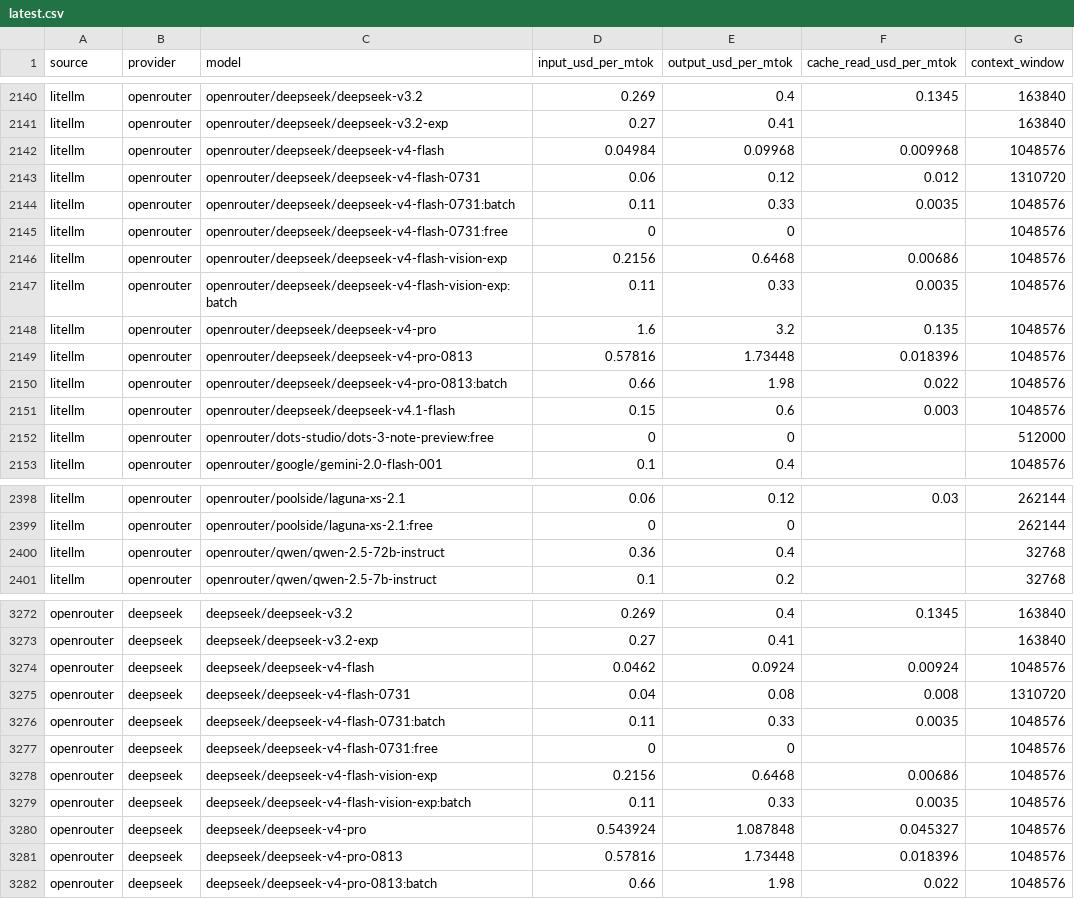
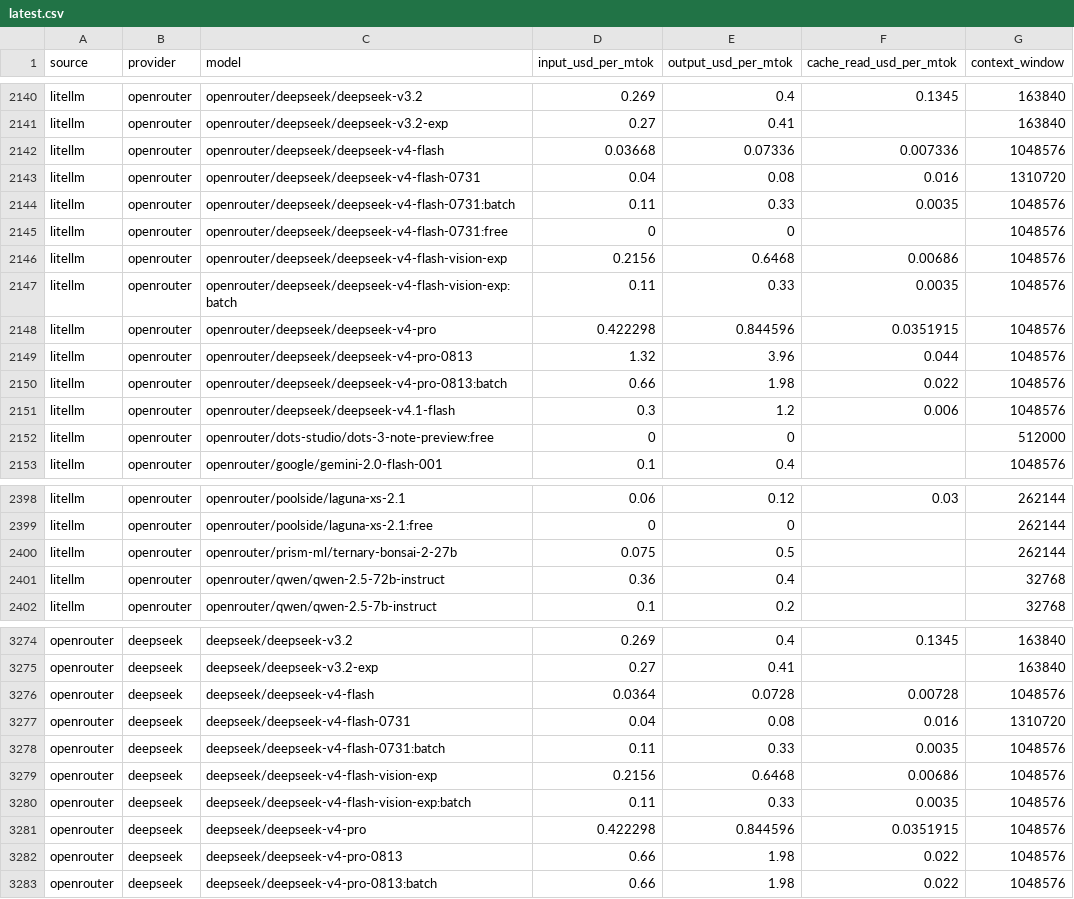
Before and after one commit to sophie-nguyenthuthuy/llm-pricing-history, a CSV file: data/latest.csv, drawn as a sheet; only a part is shown, gaps mark what is left out; the diff covers the shown part only.

```diff
--- a/data/latest.csv
+++ b/data/latest.csv
@@ -2141,4 +2141,4 @@ litellm,openrouter,openrouter/deepseek/deepseek-v3.2,0.269,0.4,0.1345,163840
 litellm,openrouter,openrouter/deepseek/deepseek-v3.2-exp,0.27,0.41,,163840
-litellm,openrouter,openrouter/deepseek/deepseek-v4-flash,0.04984,0.09968,0.009968,1048576
-litellm,openrouter,openrouter/deepseek/deepseek-v4-flash-0731,0.06,0.12,0.012,1310720
+litellm,openrouter,openrouter/deepseek/deepseek-v4-flash,0.03668,0.07336,0.007336,1048576
+litellm,openrouter,openrouter/deepseek/deepseek-v4-flash-0731,0.04,0.08,0.016,1310720
 litellm,openrouter,openrouter/deepseek/deepseek-v4-flash-0731:batch,0.11,0.33,0.0035,1048576
@@ -2147,6 +2147,6 @@ litellm,openrouter,openrouter/deepseek/deepseek-v4-flash-vision-exp,0.2156,0.646
 litellm,openrouter,openrouter/deepseek/deepseek-v4-flash-vision-exp:batch,0.11,0.33,0.0035,1048576
-litellm,openrouter,openrouter/deepseek/deepseek-v4-pro,1.6,3.2,0.135,1048576
-litellm,openrouter,openrouter/deepseek/deepseek-v4-pro-0813,0.57816,1.73448,0.018396,1048576
+litellm,openrouter,openrouter/deepseek/deepseek-v4-pro,0.422298,0.844596,0.0351915,1048576
+litellm,openrouter,openrouter/deepseek/deepseek-v4-pro-0813,1.32,3.96,0.044,1048576
 litellm,openrouter,openrouter/deepseek/deepseek-v4-pro-0813:batch,0.66,1.98,0.022,1048576
-litellm,openrouter,openrouter/deepseek/deepseek-v4.1-flash,0.15,0.6,0.003,1048576
+litellm,openrouter,openrouter/deepseek/deepseek-v4.1-flash,0.3,1.2,0.006,1048576
 litellm,openrouter,openrouter/dots-studio/dots-3-note-preview:free,0,0,,512000
@@ -2399,2 +2399,3 @@ litellm,openrouter,openrouter/poolside/laguna-xs-2.1,0.06,0.12,0.03,262144
 litellm,openrouter,openrouter/poolside/laguna-xs-2.1:free,0,0,,262144
+litellm,openrouter,openrouter/prism-ml/ternary-bonsai-2-27b,0.075,0.5,,262144
 litellm,openrouter,openrouter/qwen/qwen-2.5-72b-instruct,0.36,0.4,,32768
@@ -3273,10 +3275,9 @@ openrouter,deepseek,deepseek/deepseek-v3.2,0.269,0.4,0.1345,163840
 openrouter,deepseek,deepseek/deepseek-v3.2-exp,0.27,0.41,,163840
-openrouter,deepseek,deepseek/deepseek-v4-flash,0.0462,0.0924,0.00924,1048576
-openrouter,deepseek,deepseek/deepseek-v4-flash-0731,0.04,0.08,0.008,1310720
+openrouter,deepseek,deepseek/deepseek-v4-flash,0.0364,0.0728,0.00728,1048576
+openrouter,deepseek,deepseek/deepseek-v4-flash-0731,0.04,0.08,0.016,1310720
 openrouter,deepseek,deepseek/deepseek-v4-flash-0731:batch,0.11,0.33,0.0035,1048576
-openrouter,deepseek,deepseek/deepseek-v4-flash-0731:free,0,0,,1048576
 openrouter,deepseek,deepseek/deepseek-v4-flash-vision-exp,0.2156,0.6468,0.00686,1048576
 openrouter,deepseek,deepseek/deepseek-v4-flash-vision-exp:batch,0.11,0.33,0.0035,1048576
-openrouter,deepseek,deepseek/deepseek-v4-pro,0.543924,1.087848,0.045327,1048576
-openrouter,deepseek,deepseek/deepseek-v4-pro-0813,0.57816,1.73448,0.018396,1048576
+openrouter,deepseek,deepseek/deepseek-v4-pro,0.422298,0.844596,0.0351915,1048576
+openrouter,deepseek,deepseek/deepseek-v4-pro-0813,0.66,1.98,0.022,1048576
 openrouter,deepseek,deepseek/deepseek-v4-pro-0813:batch,0.66,1.98,0.022,1048576
```
Also changed, not shown: 1 added row and 59 edited cells elsewhere in this file, 1 other file.
